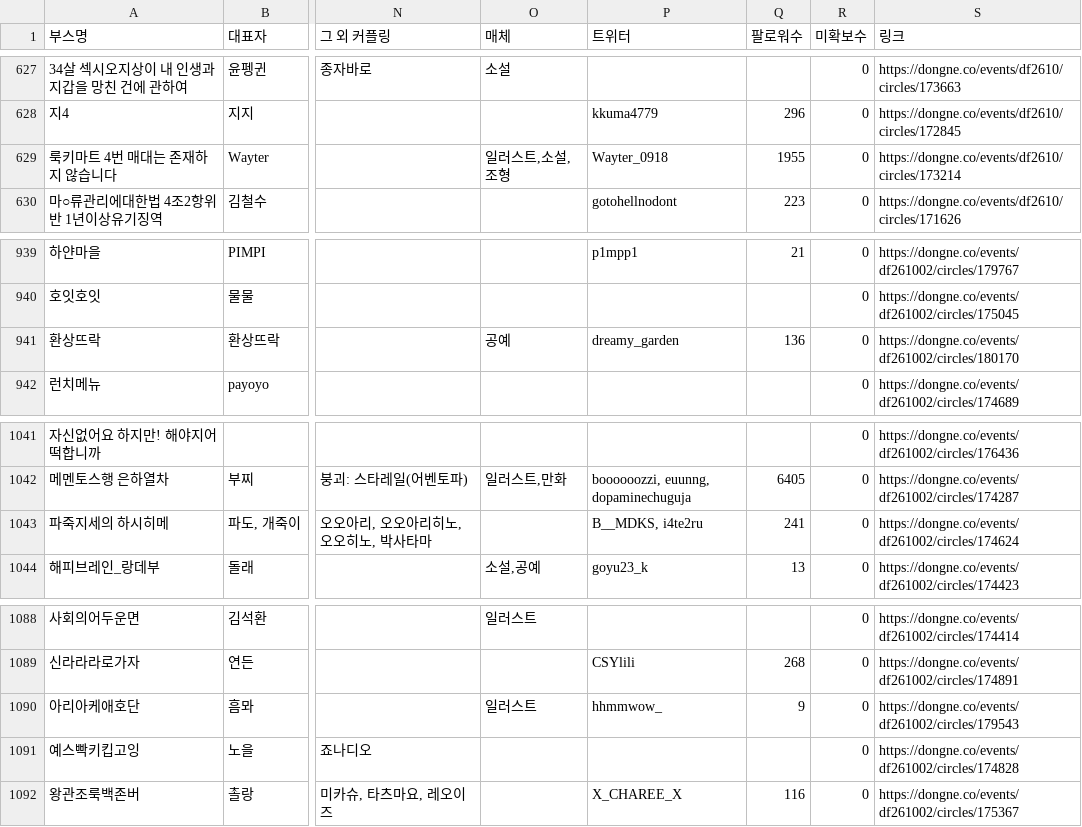
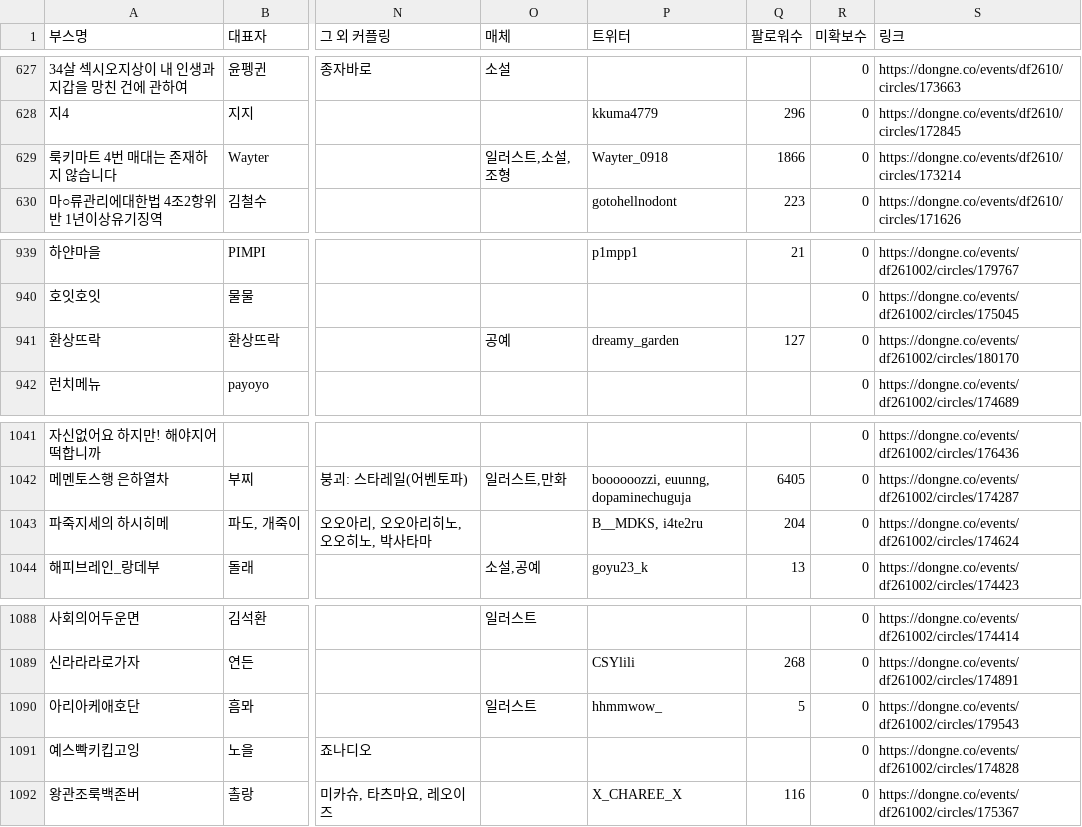
Before and after one commit to JuicyJeong/dongneboothlist, a CSV file: 26년_10월_clean.csv, drawn as a sheet; only a part is shown, gaps mark what is left out; the diff covers the shown part only; the diff names each change by its address in the sheet, - before the commit and + after, or states it on an @@ line.

Commit message:
fix(data): 7월 값 정합 9계정 복원·부스정보 팔로워수 칼럼 반영 (JWMI-12)
- 캐시 키 대소문자 불일치로 재조회된 9계정(10행) 팔로워수를 7월 캐시 값으로 복원: dalya_png 61000→56100, jd_closet 2554→1950, lotus_flower432 3557→1596, YUU_LESS 666→672, dreamy_garden 136→127, Wayter_0918 1955→1866, hhmmwow_ 9→5, furuseolam 1909→1769, B__MDKS 다중 핸들 행 241→204 (후 2건은 자체 재검증으로 추가 발견)
- 26년_10월_부스정보.csv·data/processed 사본을 갱신된 clean에서 재생성해 팔로워수·미확보수 칼럼 포함(7월 부스정보 선례와 동일, batch_crawl.py clean→부스정보 복제 방식)
- fetch_followers.py 캐시 키 소문자 정규화로 대소문자 변형 키 재발 방지(충돌 시 기존 값 유지)
- 확보 행 972·미확보 21계정 등 통계 불변, 캐시·로그는 커밋 제외

```diff
--- a/26년_10월_clean.csv
+++ b/26년_10월_clean.csv
-Q629 (팔로워수): 1955
+Q629 (팔로워수): 1866
-Q941 (팔로워수): 136
+Q941 (팔로워수): 127
-Q1043 (팔로워수): 241
+Q1043 (팔로워수): 204
-Q1090 (팔로워수): 9
+Q1090 (팔로워수): 5
```
Also changed, not shown: 5 edited cells elsewhere in this file, 2 other files.
